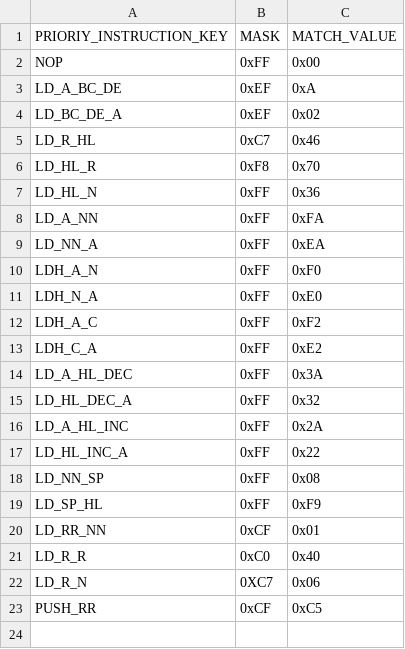
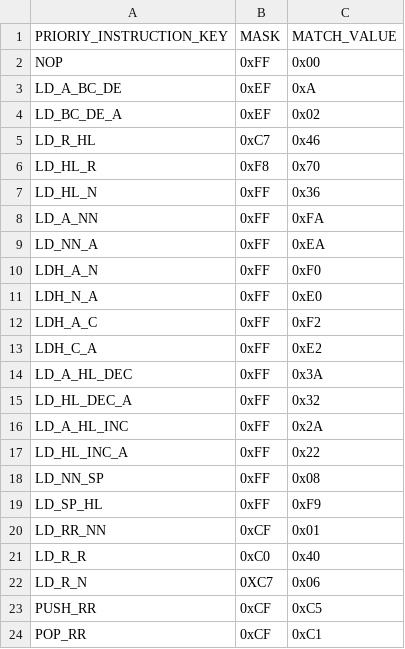
Before and after one commit to jiayeli-hualien/lotus-gbemu, a CSV file: src/lib/include/decode_table.csv, drawn as a sheet; the diff names each change by its address in the sheet, - before the commit and + after, or states it on an @@ line.

```diff
--- a/src/lib/include/decode_table.csv
+++ b/src/lib/include/decode_table.csv
+row 24: POP_RR | 0xCF | 0xC1
```
Also changed, not shown: src/lib/include/instruction_table.csv, 2 other files.
